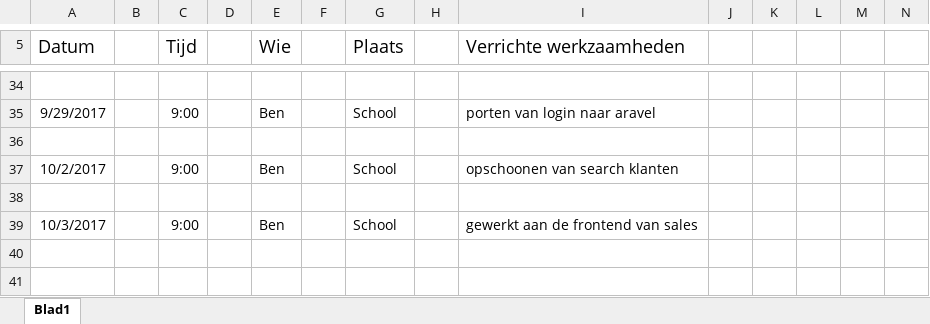
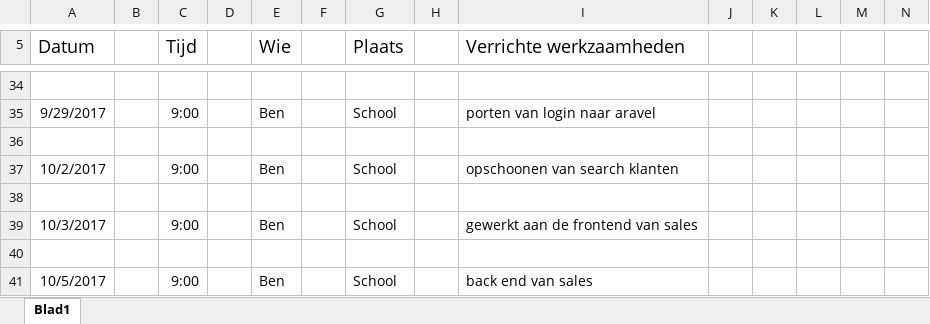
Before and after one commit to IetsGeks/Barroc-IT, an Excel workbook: documentatie/logboek/personlijke_logboek/Logboek_Ben_Smits.xlsx, sheet Blad1, drawn as a sheet; only a part is shown, gaps mark what is left out; values as stored, in another font and other column widths than the file's, no borders; rows hold the shown columns only; the diff names each change by its address in the sheet, - before the commit and + after, or states it on an @@ line.

Commit message:
logboek
* logboek update

```diff
--- a/documentatie/logboek/personlijke_logboek/Logboek_Ben_Smits.xlsx (sheet Blad1)
+++ b/documentatie/logboek/personlijke_logboek/Logboek_Ben_Smits.xlsx (sheet Blad1)
+row 40: (empty)
+row 41: 10/5/2017 |  | 9:00 |  | Ben |  | School |  | back end van sales
```
Also changed, not shown: 1 other file.
